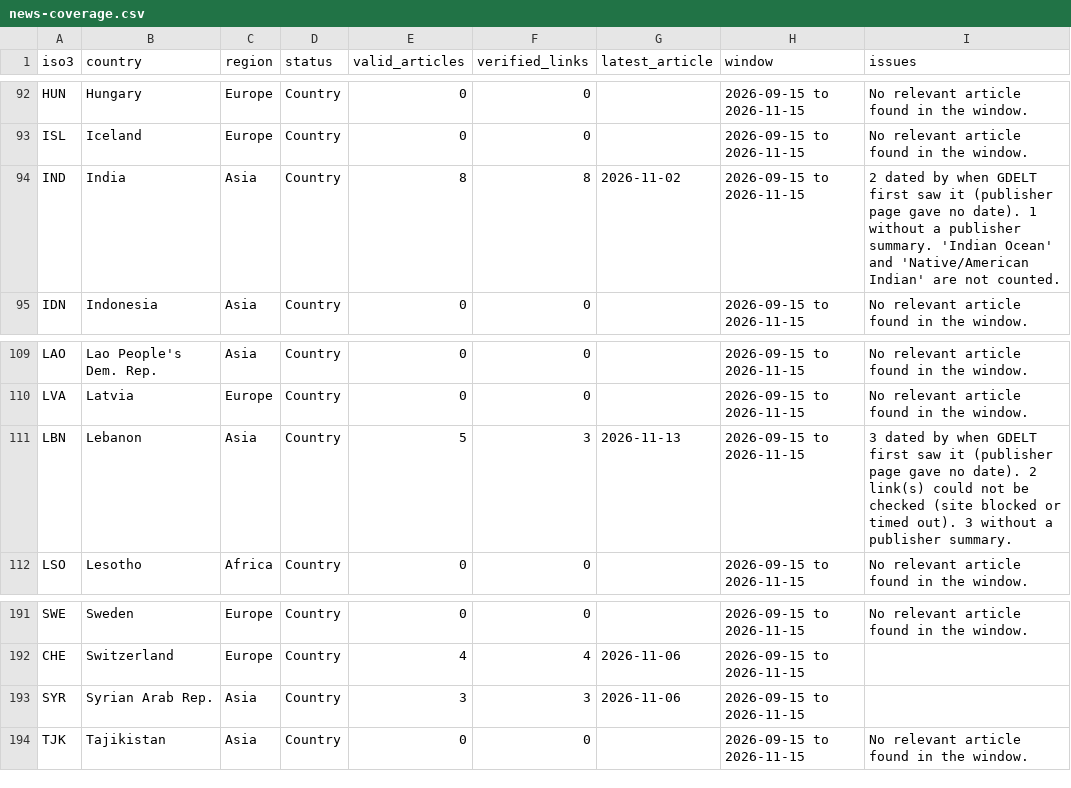
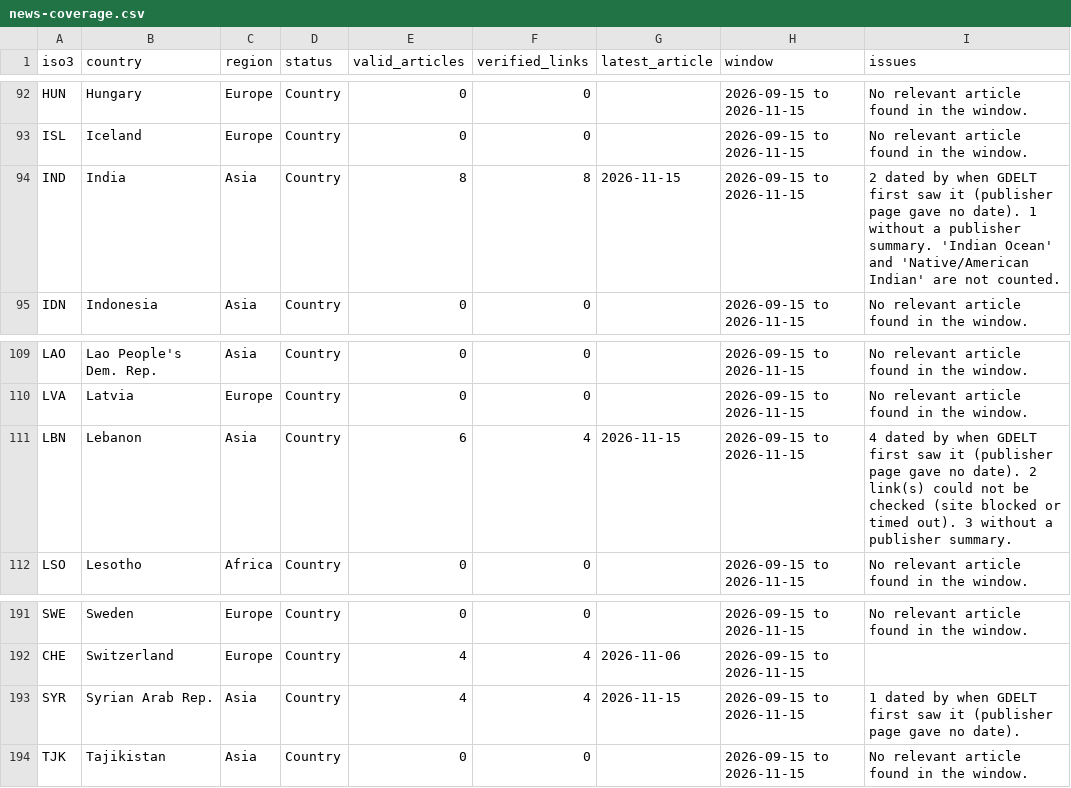
Before and after one commit to davidkleinrock-bot/displacement-change-monitor, a CSV file: data/processed/news-coverage.csv, drawn as a sheet; only a part is shown, gaps mark what is left out.

```diff
--- a/data/processed/news-coverage.csv
+++ b/data/processed/news-coverage.csv
@@ -93,3 +93,3 @@ HUN,Hungary,Europe,Country,0,0,,2026-09-15 to 2026-11-15,No relevant article fou
 ISL,Iceland,Europe,Country,0,0,,2026-09-15 to 2026-11-15,No relevant article found in the window.
-IND,India,Asia,Country,8,8,2026-11-02,2026-09-15 to 2026-11-15,2 dated by when GDELT first saw it (publisher page gave no date). 1 without a publisher summary. 'Indian Ocean' and 'Native/American Indian' are not counted.
+IND,India,Asia,Country,8,8,2026-11-15,2026-09-15 to 2026-11-15,2 dated by when GDELT first saw it (publisher page gave no date). 1 without a publisher summary. 'Indian Ocean' and 'Native/American Indian' are not counted.
 IDN,Indonesia,Asia,Country,0,0,,2026-09-15 to 2026-11-15,No relevant article found in the window.
@@ -110,3 +110,3 @@ LAO,Lao People's Dem. Rep.,Asia,Country,0,0,,2026-09-15 to 2026-11-15,No relevan
 LVA,Latvia,Europe,Country,0,0,,2026-09-15 to 2026-11-15,No relevant article found in the window.
-LBN,Lebanon,Asia,Country,5,3,2026-11-13,2026-09-15 to 2026-11-15,3 dated by when GDELT first saw it (publisher page gave no date). 2 link(s) could not be checked (site blocked or timed out). 3 without a publisher summary.
+LBN,Lebanon,Asia,Country,6,4,2026-11-15,2026-09-15 to 2026-11-15,4 dated by when GDELT first saw it (publisher page gave no date). 2 link(s) could not be checked (site blocked or timed out). 3 without a publisher summary.
 LSO,Lesotho,Africa,Country,0,0,,2026-09-15 to 2026-11-15,No relevant article found in the window.
@@ -192,3 +192,3 @@ SWE,Sweden,Europe,Country,0,0,,2026-09-15 to 2026-11-15,No relevant article foun
 CHE,Switzerland,Europe,Country,4,4,2026-11-06,2026-09-15 to 2026-11-15,
-SYR,Syrian Arab Rep.,Asia,Country,3,3,2026-11-06,2026-09-15 to 2026-11-15,
+SYR,Syrian Arab Rep.,Asia,Country,4,4,2026-11-15,2026-09-15 to 2026-11-15,1 dated by when GDELT first saw it (publisher page gave no date).
 TJK,Tajikistan,Asia,Country,0,0,,2026-09-15 to 2026-11-15,No relevant article found in the window.
```
Also changed, not shown: 2 other files.
